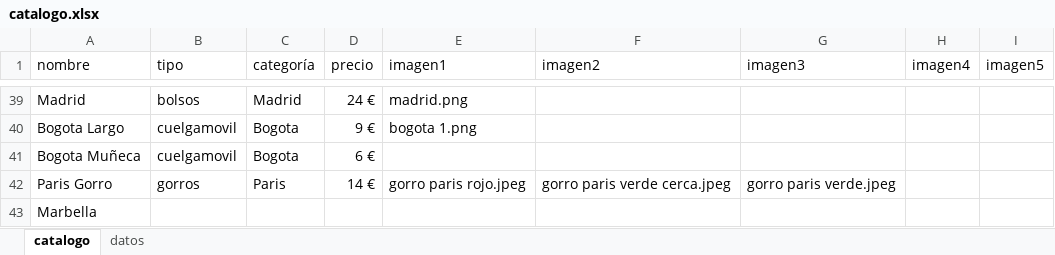
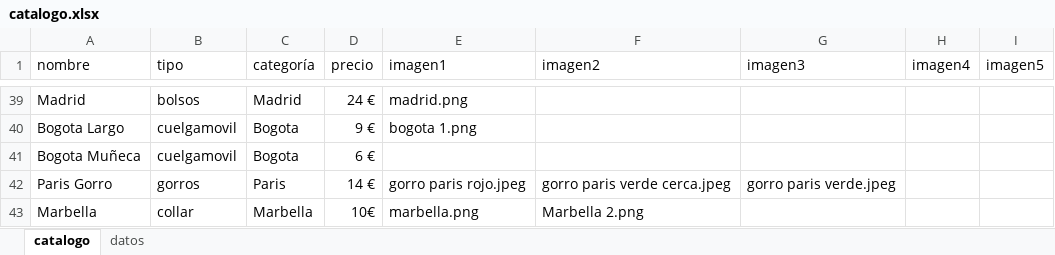
Before and after one commit to guillebielza/maruchis, an Excel workbook: catalogo.xlsx, sheet catalogo, drawn as a sheet; only a part is shown, gaps mark what is left out; values as stored, in another font and other column widths than the file's, no borders; charts and pictures and table styles not drawn; the diff names each change by its address in the sheet, - before the commit and + after, or states it on an @@ line.

```diff
--- a/catalogo.xlsx (sheet catalogo)
+++ b/catalogo.xlsx (sheet catalogo)
-B43 (tipo): (empty)
+B43 (tipo): collar
-C43 (categoría): (empty)
+C43 (categoría): Marbella
-D43 (precio): (empty)
+D43 (precio): 10€
-E43 (imagen1): (empty)
+E43 (imagen1): marbella.png
-F43 (imagen2): (empty)
+F43 (imagen2): Marbella 2.png
```
Also changed, not shown: 3 other files.
